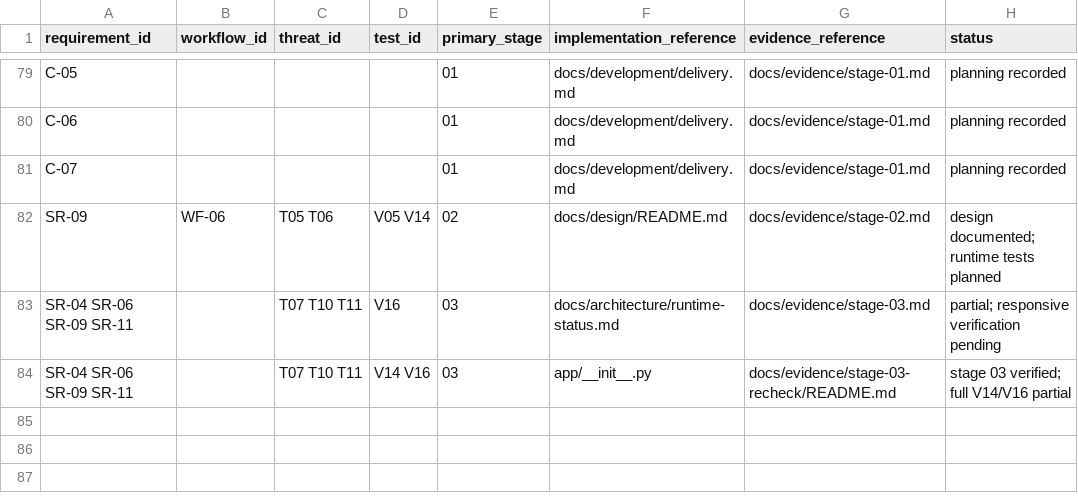
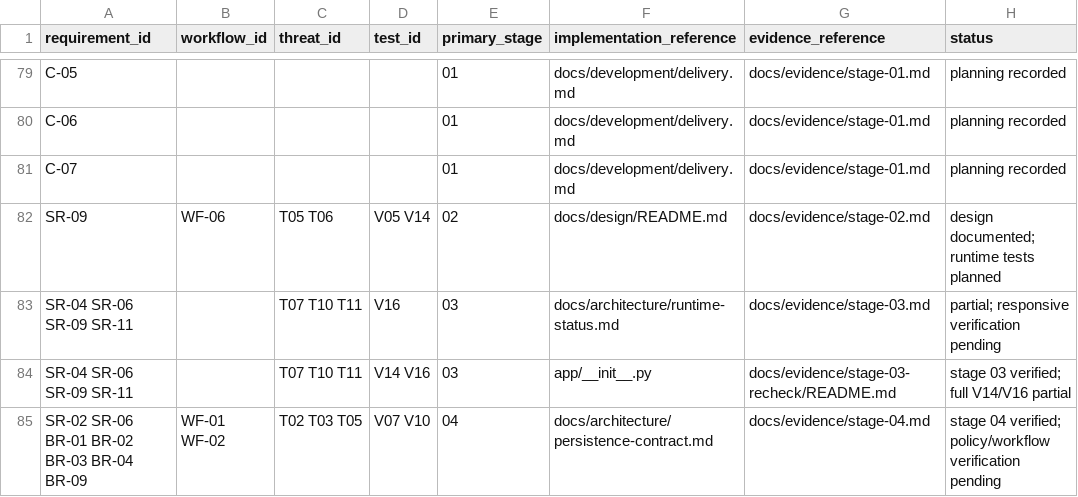
Before and after one commit to JEGSON/student-support-system, a CSV file: docs/testing/traceability.csv, drawn as a sheet; only a part is shown, gaps mark what is left out.

Commit message:
Establish validated MongoDB contracts and synthetic persistence fixtures

```diff
--- a/docs/testing/traceability.csv
+++ b/docs/testing/traceability.csv
@@ -84 +84,2 @@ SR-04 SR-06 SR-09 SR-11,,T07 T10 T11,V16,03,docs/architecture/runtime-status.md,
 SR-04 SR-06 SR-09 SR-11,,T07 T10 T11,V14 V16,03,app/__init__.py,docs/evidence/stage-03-recheck/README.md,stage 03 verified; full V14/V16 partial
+SR-02 SR-06 BR-01 BR-02 BR-03 BR-04 BR-09,WF-01 WF-02,T02 T03 T05,V07 V10,04,docs/architecture/persistence-contract.md,docs/evidence/stage-04.md,stage 04 verified; policy/workflow verification pending
```
Also changed, not shown: docs/development/backlog.csv, docs/testing/verification-plan.csv, 23 other files.
